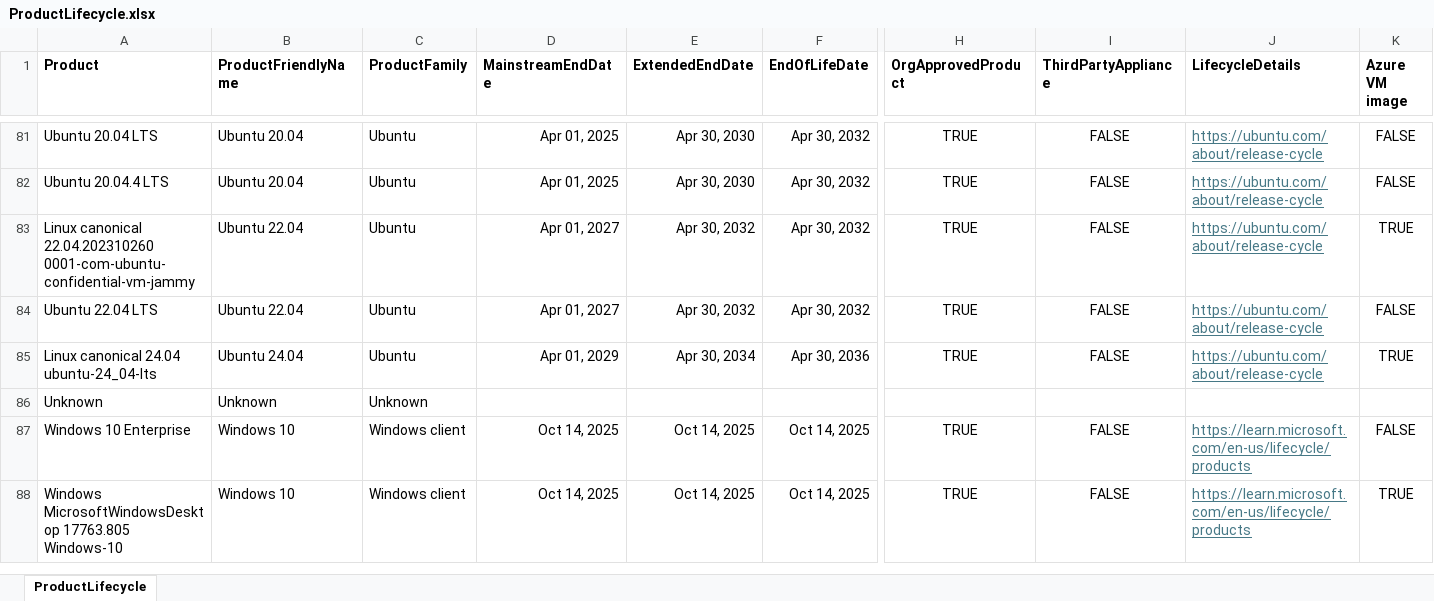
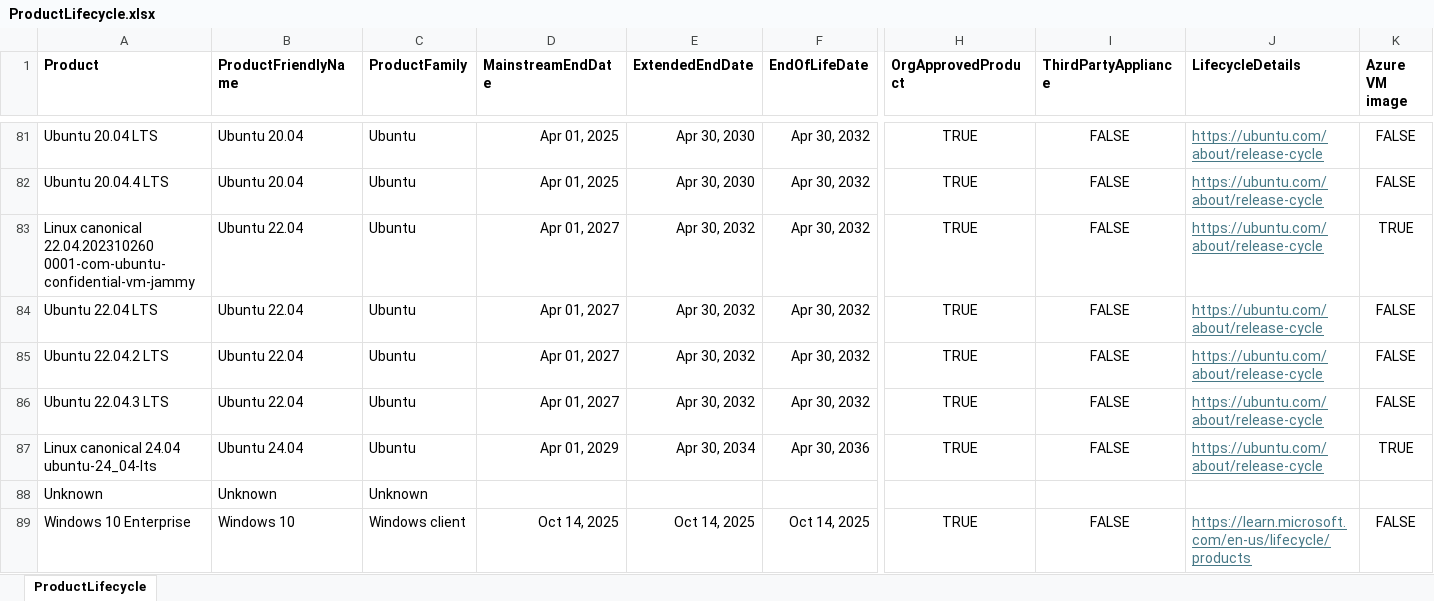
Before and after one commit to mm-gh-01/azure-arc-dashboard, an Excel workbook: ProductLifecycle.xlsx, sheet ProductLifecycle, drawn as a sheet; only a part is shown, gaps mark what is left out; the shorter side is filled out with more unchanged rows; values as stored, in another font and other column widths than the file's, no borders; table styles not drawn; rows hold the shown columns only; the diff covers the shown part only; the diff names each change by its address in the sheet, - before the commit and + after, or states it on an @@ line.

Commit message:
Add files via upload

```diff
--- a/ProductLifecycle.xlsx (sheet ProductLifecycle)
+++ b/ProductLifecycle.xlsx (sheet ProductLifecycle)
+row 85: Ubuntu 22.04.2 LTS | Ubuntu 22.04 | Ubuntu | Apr 01, 2027 | Apr 30, 2032 | Apr 30, 2032 | TRUE | FALSE | https://ubuntu.com/about/release-cycle | FALSE
+row 86: Ubuntu 22.04.3 LTS | Ubuntu 22.04 | Ubuntu | Apr 01, 2027 | Apr 30, 2032 | Apr 30, 2032 | TRUE | FALSE | https://ubuntu.com/about/release-cycle | FALSE
```
Also changed, not shown: 8 edited cells elsewhere in this sheet.
